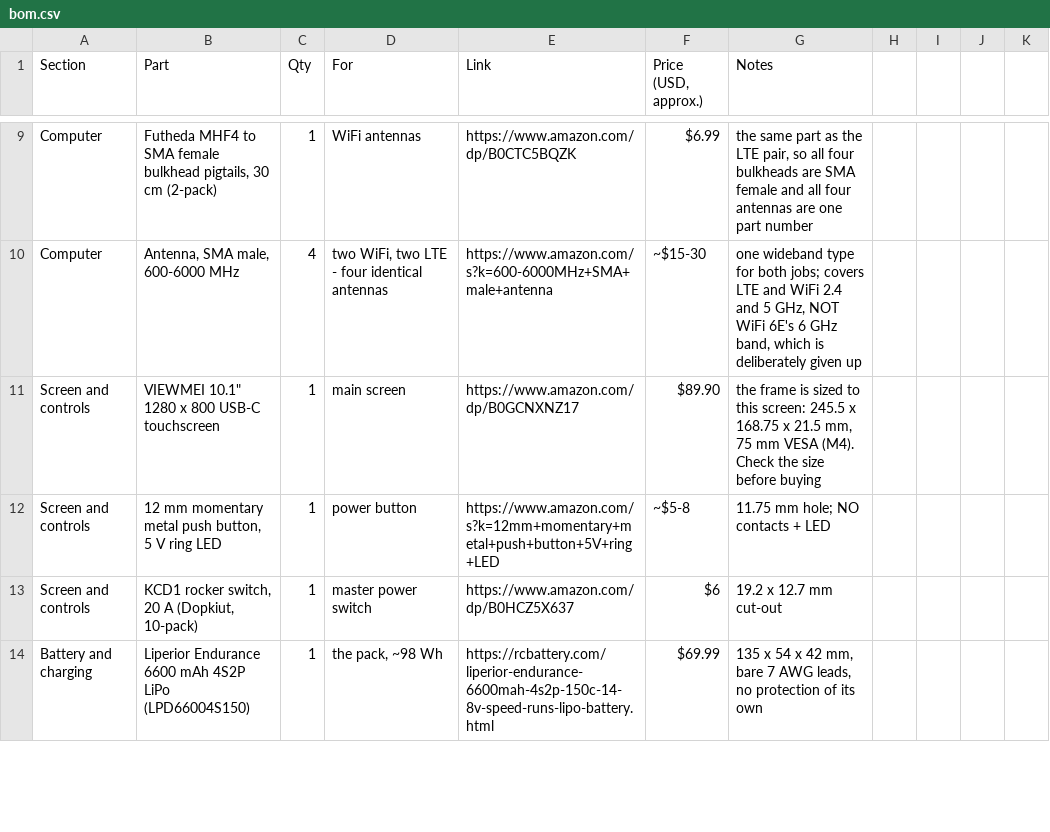
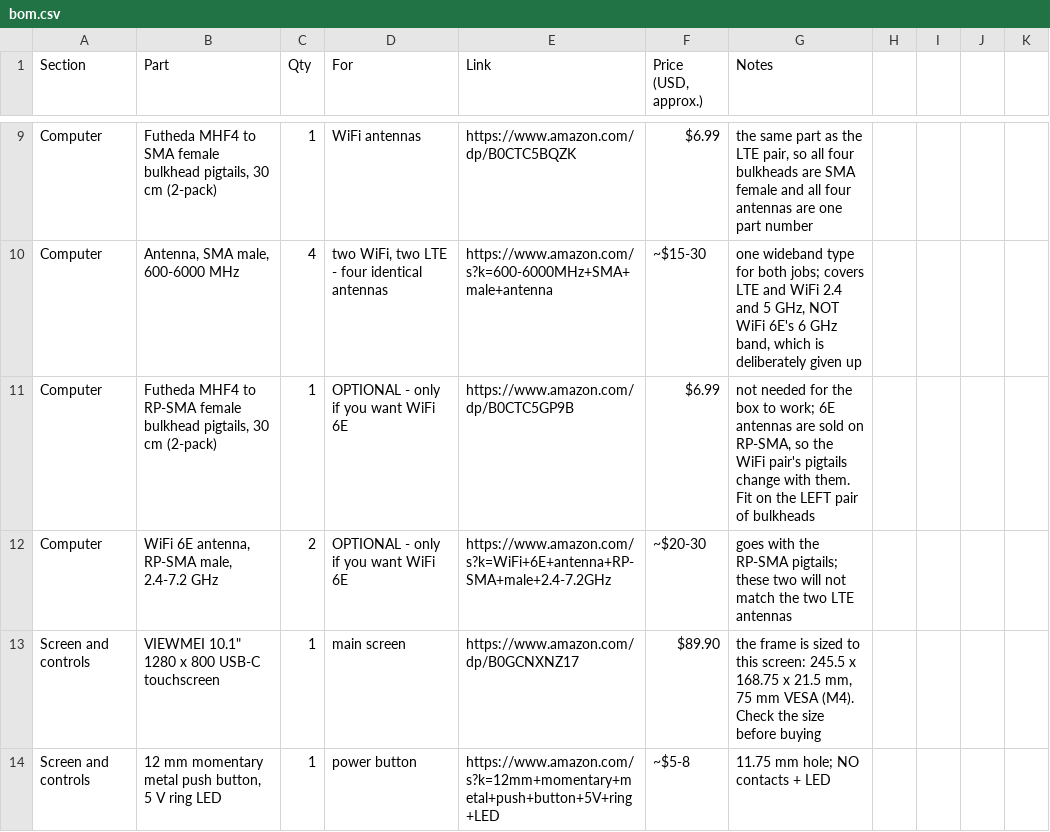
Before and after one commit to LionheadGuy/bench-box-v2, a CSV file: bom.csv, drawn as a sheet; only a part is shown, gaps mark what is left out; the shorter side is filled out with more unchanged rows.

```diff
--- a/bom.csv
+++ b/bom.csv
@@ -10,2 +10,4 @@ Computer,"Futheda MHF4 to SMA female bulkhead pigtails, 30 cm (2-pack)",1,WiFi a
 Computer,"Antenna, SMA male, 600-6000 MHz",4,"two WiFi, two LTE - four identical antennas",https://www.amazon.com/s?k=600-6000MHz+SMA+male+antenna,"~$15-30","one wideband type for both jobs; covers LTE and WiFi 2.4 and 5 GHz, NOT WiFi 6E's 6 GHz band, which is deliberately given up"
+Computer,"Futheda MHF4 to RP-SMA female bulkhead pigtails, 30 cm (2-pack)",1,OPTIONAL - only if you want WiFi 6E,https://www.amazon.com/dp/B0CTC5GP9B,$6.99,"not needed for the box to work; 6E antennas are sold on RP-SMA, so the WiFi pair's pigtails change with them. Fit on the LEFT pair of bulkheads"
+Computer,"WiFi 6E antenna, RP-SMA male, 2.4-7.2 GHz",2,OPTIONAL - only if you want WiFi 6E,https://www.amazon.com/s?k=WiFi+6E+antenna+RP-SMA+male+2.4-7.2GHz,"~$20-30","goes with the RP-SMA pigtails; these two will not match the two LTE antennas"
 Screen and controls,"VIEWMEI 10.1"" 1280 x 800 USB-C touchscreen",1,main screen,https://www.amazon.com/dp/B0GCNXNZ17,$89.90,"the frame is sized to this screen: 245.5 x 168.75 x 21.5 mm, 75 mm VESA (M4). Check the size before buying"
```
Also changed, not shown: 1 other file.
